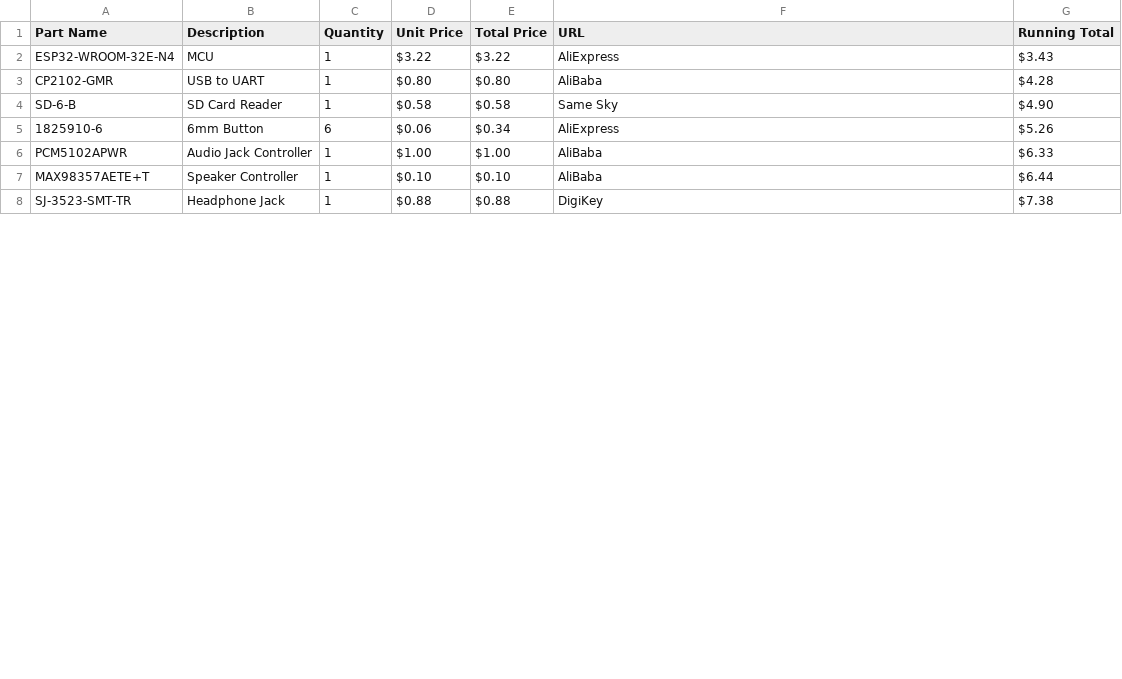
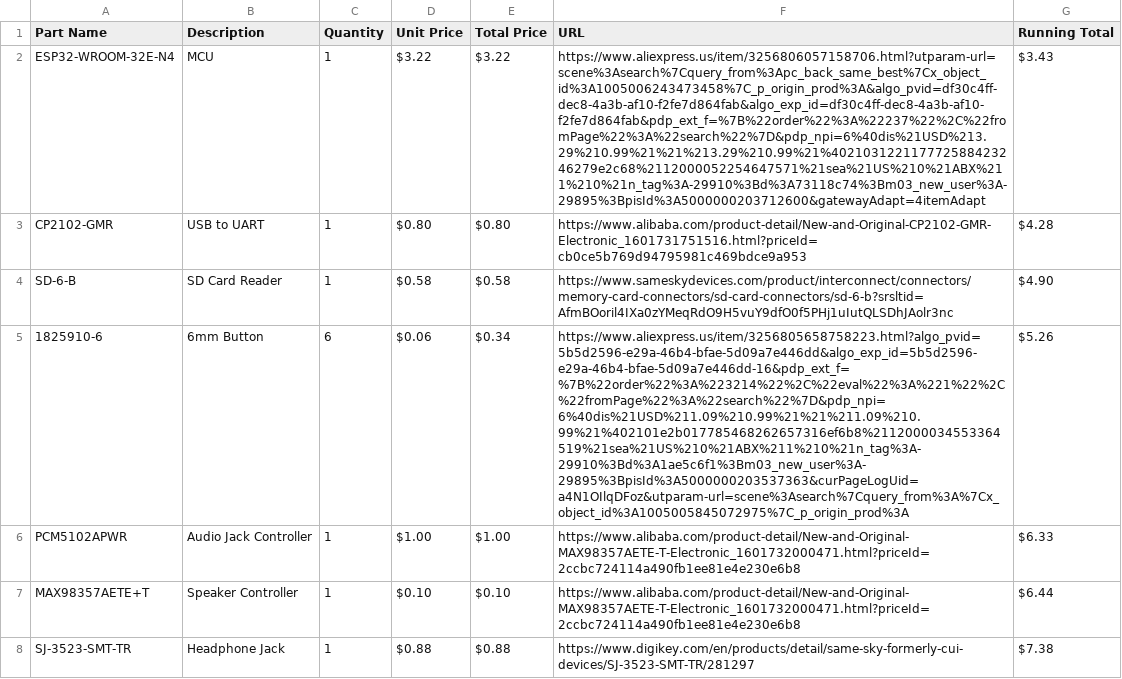
Before and after one commit to Np3-0/walkmini, a CSV file: BOM.csv, drawn as a sheet; only a part is shown; the diff covers the shown part only; the diff names each change by its address in the sheet, - before the commit and + after, or states it on an @@ line.

Commit message:
added links

```diff
--- a/BOM.csv
+++ b/BOM.csv
-F2 (URL): AliExpress
+F2 (URL): https://www.aliexpress.us/item/3256806057158706.html?utparam-url=scene%3Asearch%7Cquery_from%3Apc_back_same_best%7Cx_object_id%3A1005006243473458%7C_p_origin_prod%3A&algo_pvid=df30c4ff-dec8-4a3b-af10-f2fe7d864fab&algo_exp_id=df30c4ff-dec8-4a3b-af10-f2fe7d864fab&pdp_ext_f=%7B%22order%22%3A%22237%22%2C%22fromPage%22%3A%22search%22%7D&pdp_npi=6%40dis%21USD%213.29%210.99%21%21%213.29%210.99%21%402103122117772588423246279e2c68%2112000052254647571%21sea%21US%210%21ABX%211%210%21n_tag%3A-29910%3Bd%3A73118c74%3Bm03_new_user%3A-29895%3BpisId%3A5000000203712600&gatewayAdapt=4itemAdapt
-F3 (URL): AliBaba
+F3 (URL): https://www.alibaba.com/product-detail/New-and-Original-CP2102-GMR-Electronic_1601731751516.html?priceId=cb0ce5b769d94795981c469bdce9a953
-F4 (URL): Same Sky
+F4 (URL): https://www.sameskydevices.com/product/interconnect/connectors/memory-card-connectors/sd-card-connectors/sd-6-b?srsltid=AfmBOoril4IXa0zYMeqRdO9H5vuY9dfO0f5PHj1uIutQLSDhJAolr3nc
-F5 (URL): AliExpress
+F5 (URL): https://www.aliexpress.us/item/3256805658758223.html?algo_pvid=5b5d2596-e29a-46b4-bfae-5d09a7e446dd&algo_exp_id=5b5d2596-e29a-46b4-bfae-5d09a7e446dd-16&pdp_ext_f=%7B%22order%22%3A%223214%22%2C%22eval%22%3A%221%22%2C%22fromPage%22%3A%22search%22%7D&pdp_npi=6%40dis%21USD%211.09%210.99%21%21%211.09%210.99%21%402101e2b017785468262657316ef6b8%2112000034553364519%21sea%21US%210%21ABX%211%210%21n_tag%3A-29910%3Bd%3A1ae5c6f1%3Bm03_new_user%3A-29895%3BpisId%3A5000000203537363&curPageLogUid=a4N1OIlqDFoz&utparam-url=scene%3Asearch%7Cquery_from%3A%7Cx_object_id%3A1005005845072975%7C_p_origin_prod%3A
-F6:F7 (URL): AliBaba
+F6:F7 (URL): https://www.alibaba.com/product-detail/New-and-Original-MAX98357AETE-T-Electronic_1601732000471.html?priceId=2ccbc724114a490fb1ee81e4e230e6b8
-F8 (URL): DigiKey
+F8 (URL): https://www.digikey.com/en/products/detail/same-sky-formerly-cui-devices/SJ-3523-SMT-TR/281297
```
Also changed, not shown: 23 edited cells elsewhere in this file.
